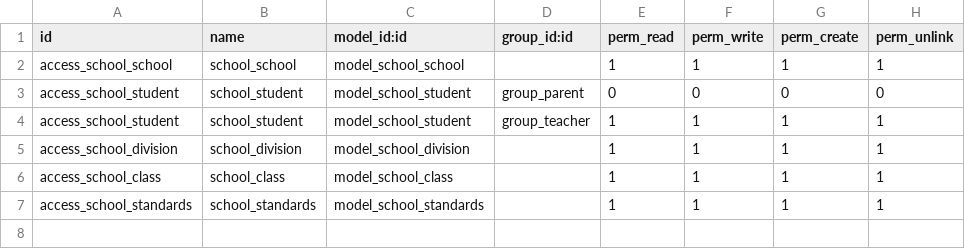
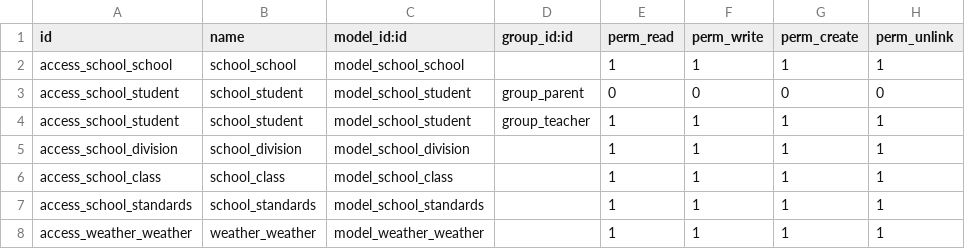
Before and after one commit to JintoAntoni/school_module, a CSV file: school_module/security/ir.model.access.csv, drawn as a sheet.

Commit message:
[update] api added for the weather

```diff
--- a/school_module/security/ir.model.access.csv
+++ b/school_module/security/ir.model.access.csv
@@ -7 +7,2 @@ access_school_class,school_class,model_school_class,,1,1,1,1
 access_school_standards,school_standards,model_school_standards,,1,1,1,1
+access_weather_weather,weather_weather,model_weather_weather,,1,1,1,1
```
Also changed, not shown: 7 other files.
